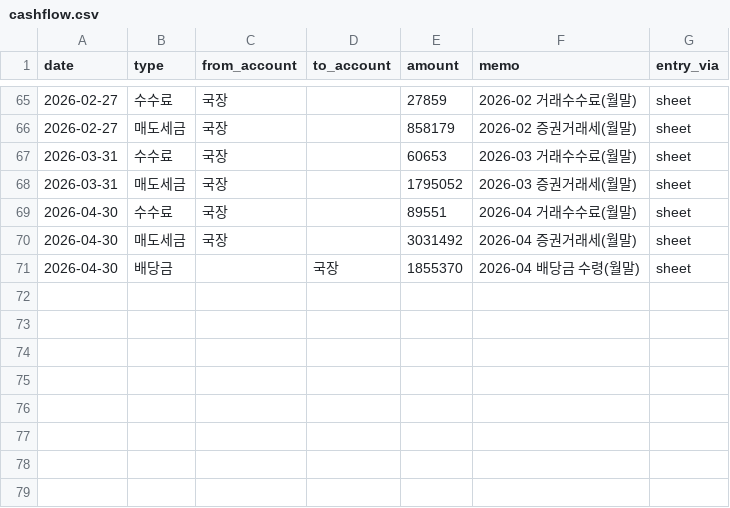
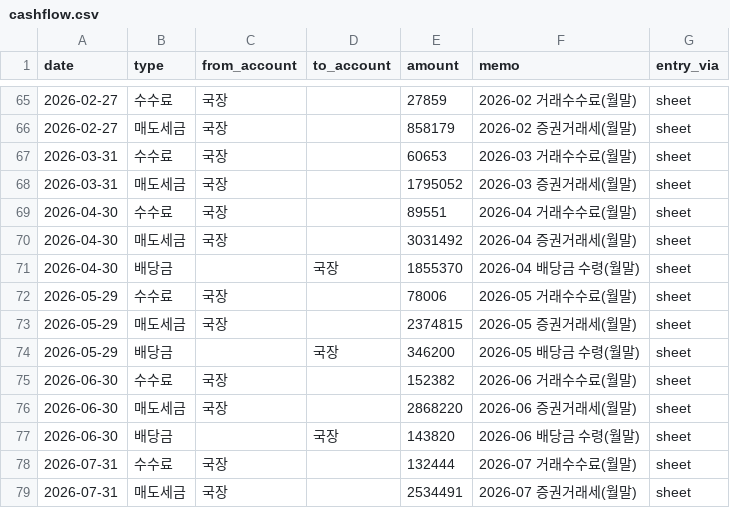
Before and after one commit to andynet2014-sudo/Github-Repository-1, a CSV file: mtm-dashboard/data/cashflow.csv, drawn as a sheet; only a part is shown, gaps mark what is left out; the diff names each change by its address in the sheet, - before the commit and + after, or states it on an @@ line.

```diff
--- a/mtm-dashboard/data/cashflow.csv
+++ b/mtm-dashboard/data/cashflow.csv
+row 72: 2026-05-29 | 수수료 | 국장 |  | 78006 | 2026-05 거래수수료(월말) | sheet
+row 73: 2026-05-29 | 매도세금 | 국장 |  | 2374815 | 2026-05 증권거래세(월말) | sheet
+row 74: 2026-05-29 | 배당금 |  | 국장 | 346200 | 2026-05 배당금 수령(월말) | sheet
+row 75: 2026-06-30 | 수수료 | 국장 |  | 152382 | 2026-06 거래수수료(월말) | sheet
+row 76: 2026-06-30 | 매도세금 | 국장 |  | 2868220 | 2026-06 증권거래세(월말) | sheet
+row 77: 2026-06-30 | 배당금 |  | 국장 | 143820 | 2026-06 배당금 수령(월말) | sheet
+row 78: 2026-07-31 | 수수료 | 국장 |  | 132444 | 2026-07 거래수수료(월말) | sheet
+row 79: 2026-07-31 | 매도세금 | 국장 |  | 2534491 | 2026-07 증권거래세(월말) | sheet
```
Also changed, not shown: 1 other file.
